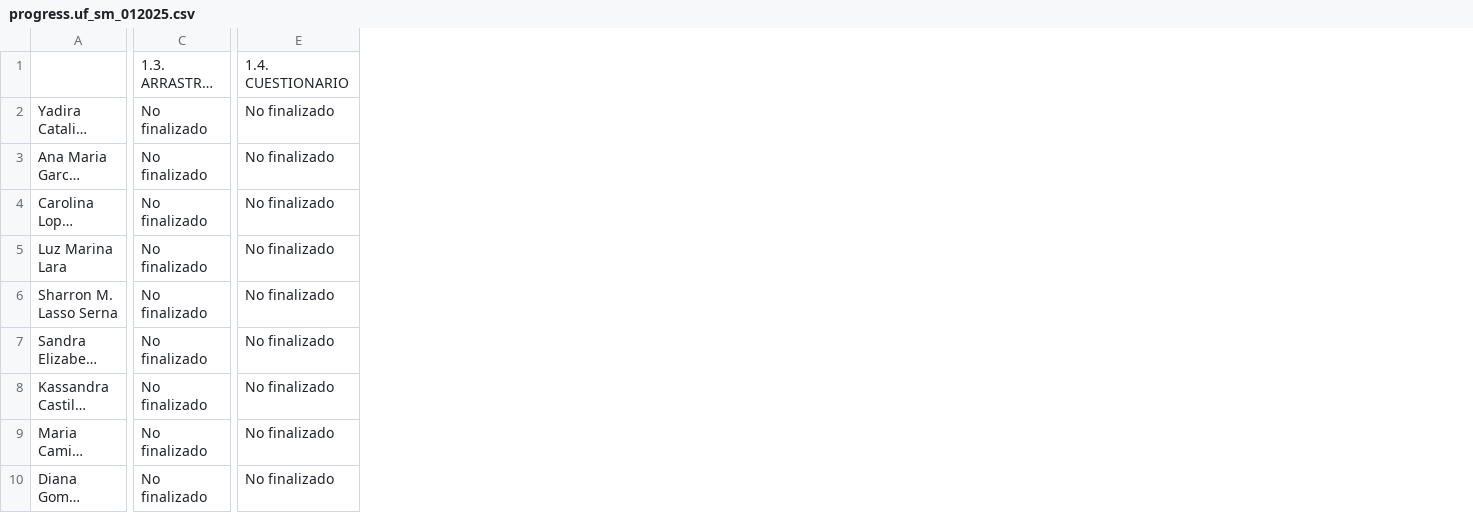
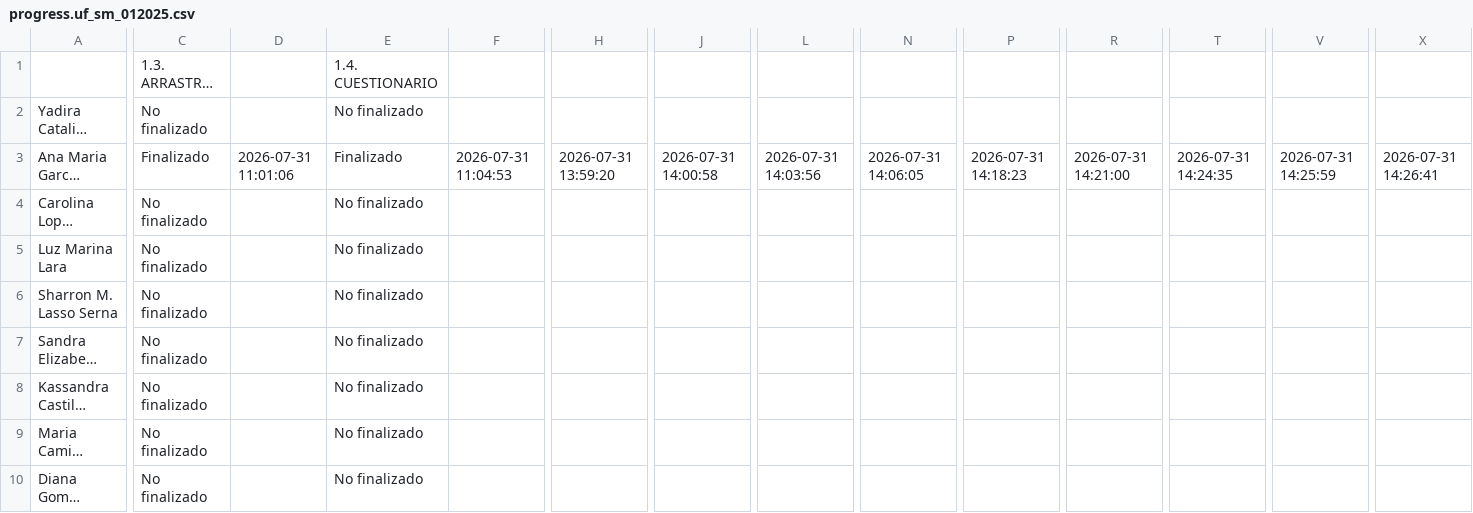
Before and after one commit to SecSaludCali/Tesis_Moodle, a CSV file: descargas_moodle/progress.uf_sm_012025.csv, drawn as a sheet; only a part is shown, gaps mark what is left out; long unchanged cells end in …; the diff covers the shown part only; the diff names each change by its address in the sheet, - before the commit and + after, or states it on an @@ line.

```diff
--- a/descargas_moodle/progress.uf_sm_012025.csv
+++ b/descargas_moodle/progress.uf_sm_012025.csv
+column D, row 3: 2026-07-31 11:01:06
+column F, row 3: 2026-07-31 11:04:53
+column H, row 3: 2026-07-31 13:59:20
+column J, row 3: 2026-07-31 14:00:58
+column L, row 3: 2026-07-31 14:03:56
+column N, row 3: 2026-07-31 14:06:05
+column P, row 3: 2026-07-31 14:18:23
+column R, row 3: 2026-07-31 14:21:00
+column T, row 3: 2026-07-31 14:24:35
+column V, row 3: 2026-07-31 14:25:59
+column X, row 3: 2026-07-31 14:26:41
-C3: No finalizado
+C3: Finalizado
-E3: No finalizado
+E3: Finalizado
```
Also changed, not shown: 10 removed columns and 20 edited cells elsewhere in this file, descargas_moodle/progress.sello_01_2026.csv, kpis_moodle_agregados.csv, 2 other files.
